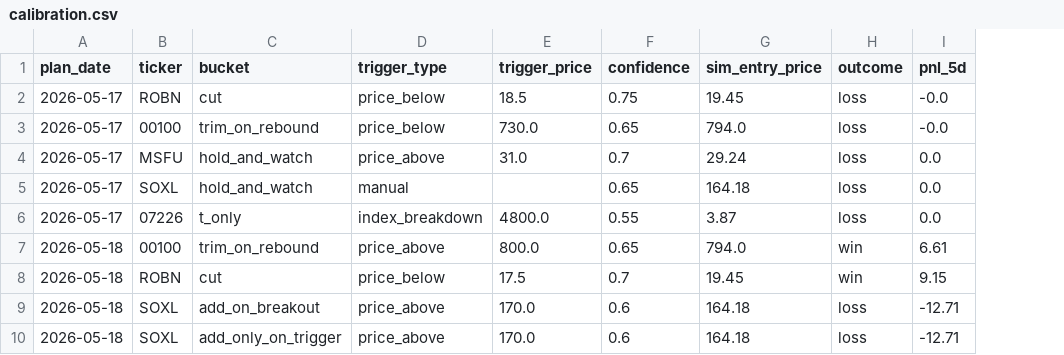
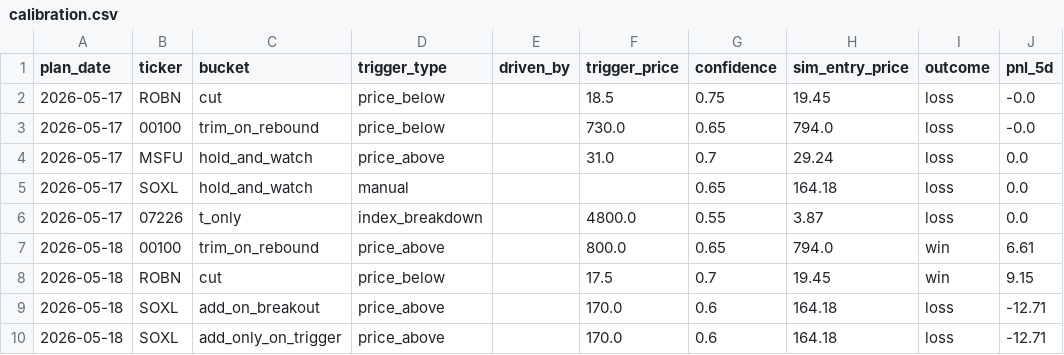
Before and after one commit to KCNyu/clawstock, a CSV file: memory/calibration.csv, drawn as a sheet; only a part is shown; the diff names each change by its address in the sheet, - before the commit and + after, or states it on an @@ line.

```diff
--- a/memory/calibration.csv
+++ b/memory/calibration.csv
+column E (driven_by), empty
```
Also changed, not shown: 7 other files.
